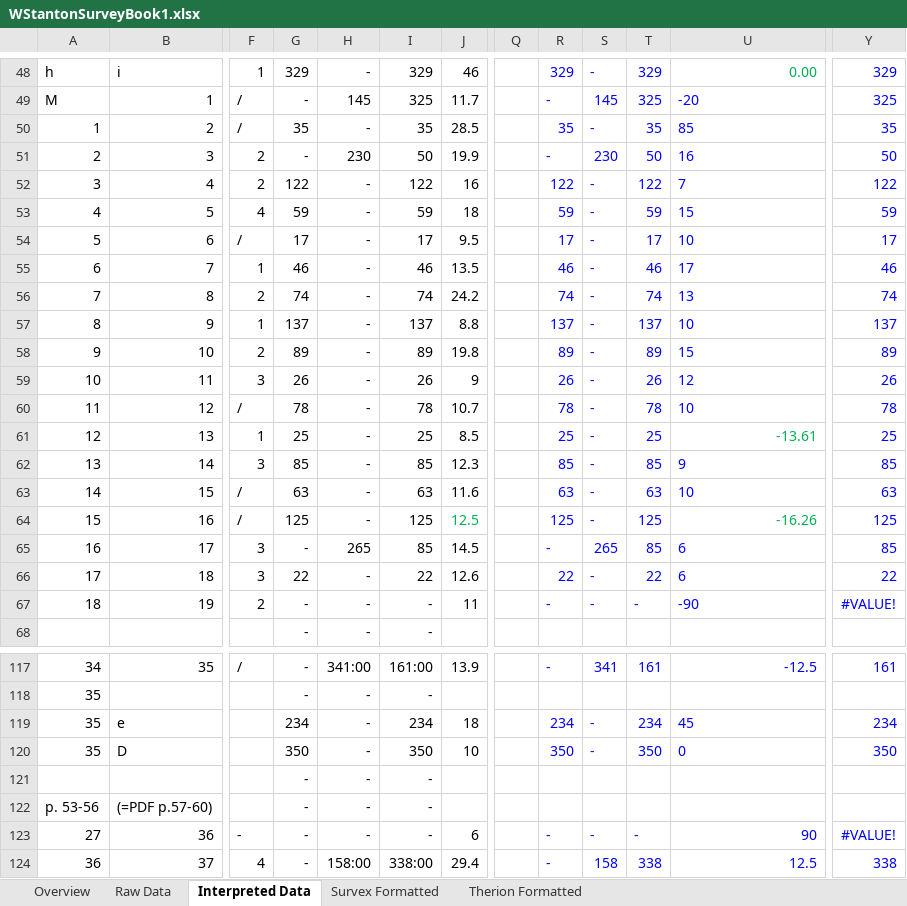
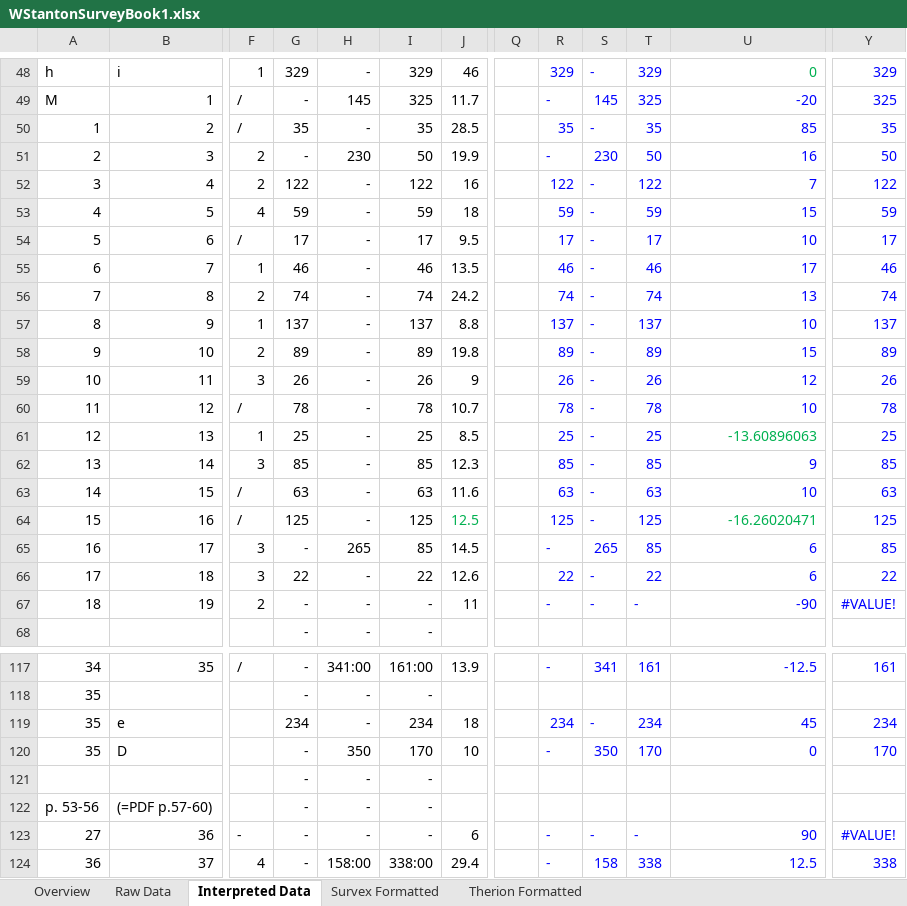
Before and after one commit to AndrewAkinson/caves-mendip-swildons, an Excel workbook: WISLogbookTranscription/WStantonSurveyBook1.xlsx, sheet Interpreted Data, drawn as a sheet; only a part is shown, gaps mark what is left out; values as stored, in another font and other column widths than the file's, no borders; conditional formats not drawn; the diff covers the shown part only; the diff names each change by its address in the sheet, - before the commit and + after, or states it on an @@ line.

Commit message:
Some error checksum inspection and correction of some errors in transcribing the data which were uncovered. Improved Survex format generation and produced complete Survex format for all data entered to date.
SVN-Revision: r18
SVN-URL: https://www.cave-registry.org.uk/svn/WookeyCatchment/Swildons

```diff
--- a/WISLogbookTranscription/WStantonSurveyBook1.xlsx (sheet Interpreted Data)
+++ b/WISLogbookTranscription/WStantonSurveyBook1.xlsx (sheet Interpreted Data)
-U48: 0.00
+U48: 0
-U49:U60 alignment: left
+U49:U60 alignment: right
-U61: -13.61
+U61: -13.60896063
-U62:U63 alignment: left
+U62:U63 alignment: right
-U64: -16.26
+U64: -16.26020471
-U65:U67 alignment: left
+U65:U67 alignment: right
-U119:U120 alignment: left
+U119:U120 alignment: right
-G120: 350
+G120: -
-H120: -
+H120: 350
-I120: 350
+I120: 170
-R120: 350
+R120: -
-S120: -
+S120: 350
-T120: 350
+T120: 170
-Y120: 350
+Y120: 170
```
Also changed, not shown: 19 edited cells and cell formats elsewhere in this sheet, sheet Survex Formatted, sheet Raw Data, sheet Therion Formatted, formulas that keep their value.
